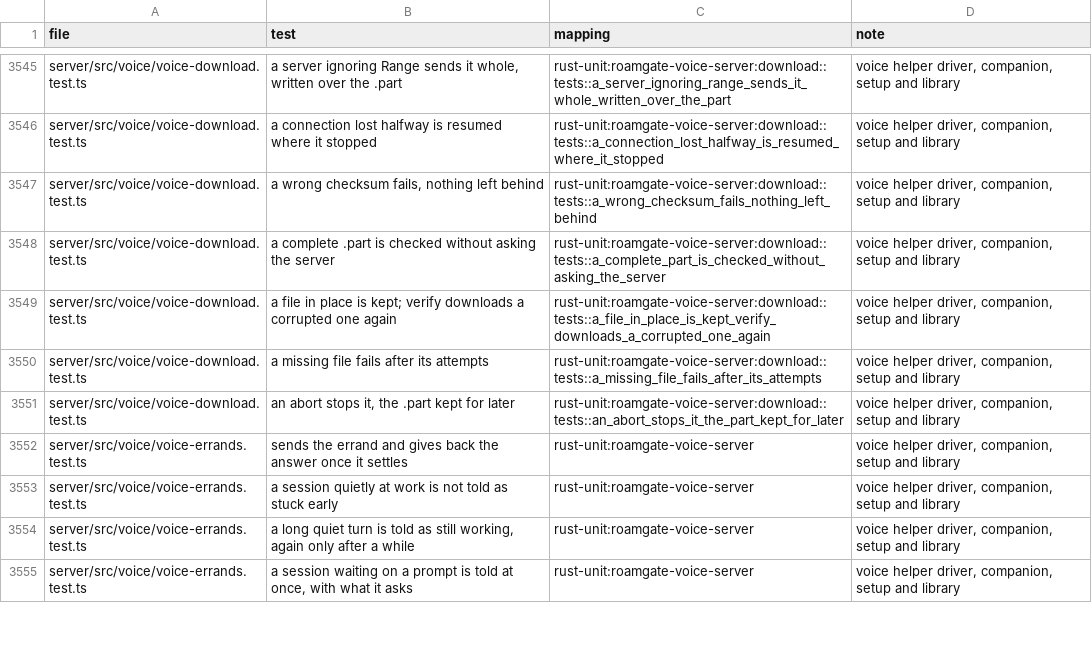
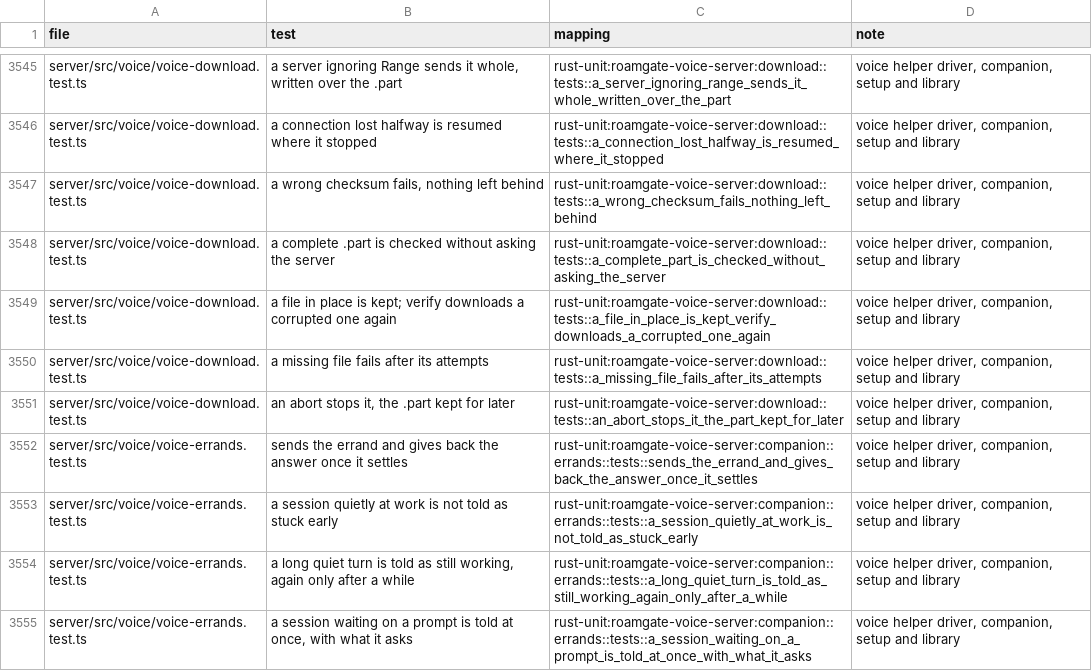
Before and after one commit to thiblahute/roamgate, a TSV file: parity/ledger.tsv, drawn as a sheet; only a part is shown, gaps mark what is left out; the diff covers the shown part only.

Commit message:
Port the companion's errands and voice router to roamgate-voice-server, the router on a background Claude session

```diff
--- a/parity/ledger.tsv
+++ b/parity/ledger.tsv
@@ -3551,5 +3551,5 @@ server/src/voice/voice-download.test.ts	a missing file fails after its attempts
 server/src/voice/voice-download.test.ts	an abort stops it, the .part kept for later	rust-unit:roamgate-voice-server:download::tests::an_abort_stops_it_the_part_kept_for_later	voice helper driver, companion, setup and library
-server/src/voice/voice-errands.test.ts	sends the errand and gives back the answer once it settles	rust-unit:roamgate-voice-server	voice helper driver, companion, setup and library
-server/src/voice/voice-errands.test.ts	a session quietly at work is not told as stuck early	rust-unit:roamgate-voice-server	voice helper driver, companion, setup and library
-server/src/voice/voice-errands.test.ts	a long quiet turn is told as still working, again only after a while	rust-unit:roamgate-voice-server	voice helper driver, companion, setup and library
-server/src/voice/voice-errands.test.ts	a session waiting on a prompt is told at once, with what it asks	rust-unit:roamgate-voice-server	voice helper driver, companion, setup and library
+server/src/voice/voice-errands.test.ts	sends the errand and gives back the answer once it settles	rust-unit:roamgate-voice-server:companion::errands::tests::sends_the_errand_and_gives_back_the_answer_once_it_settles	voice helper driver, companion, setup and library
+server/src/voice/voice-errands.test.ts	a session quietly at work is not told as stuck early	rust-unit:roamgate-voice-server:companion::errands::tests::a_session_quietly_at_work_is_not_told_as_stuck_early	voice helper driver, companion, setup and library
+server/src/voice/voice-errands.test.ts	a long quiet turn is told as still working, again only after a while	rust-unit:roamgate-voice-server:companion::errands::tests::a_long_quiet_turn_is_told_as_still_working_again_only_after_a_while	voice helper driver, companion, setup and library
+server/src/voice/voice-errands.test.ts	a session waiting on a prompt is told at once, with what it asks	rust-unit:roamgate-voice-server:companion::errands::tests::a_session_waiting_on_a_prompt_is_told_at_once_with_what_it_asks	voice helper driver, companion, setup and library
```
Also changed, not shown: 12 edited cells elsewhere in this file, parity/unported.tsv, 8 other files.
